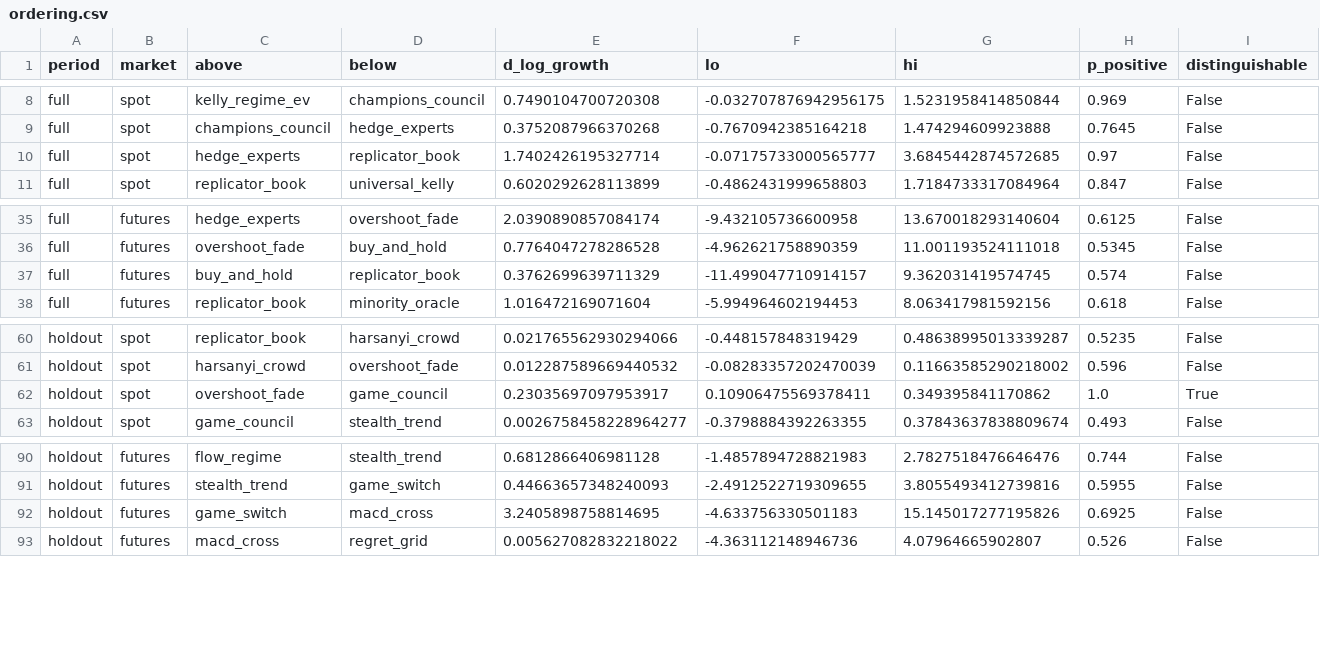
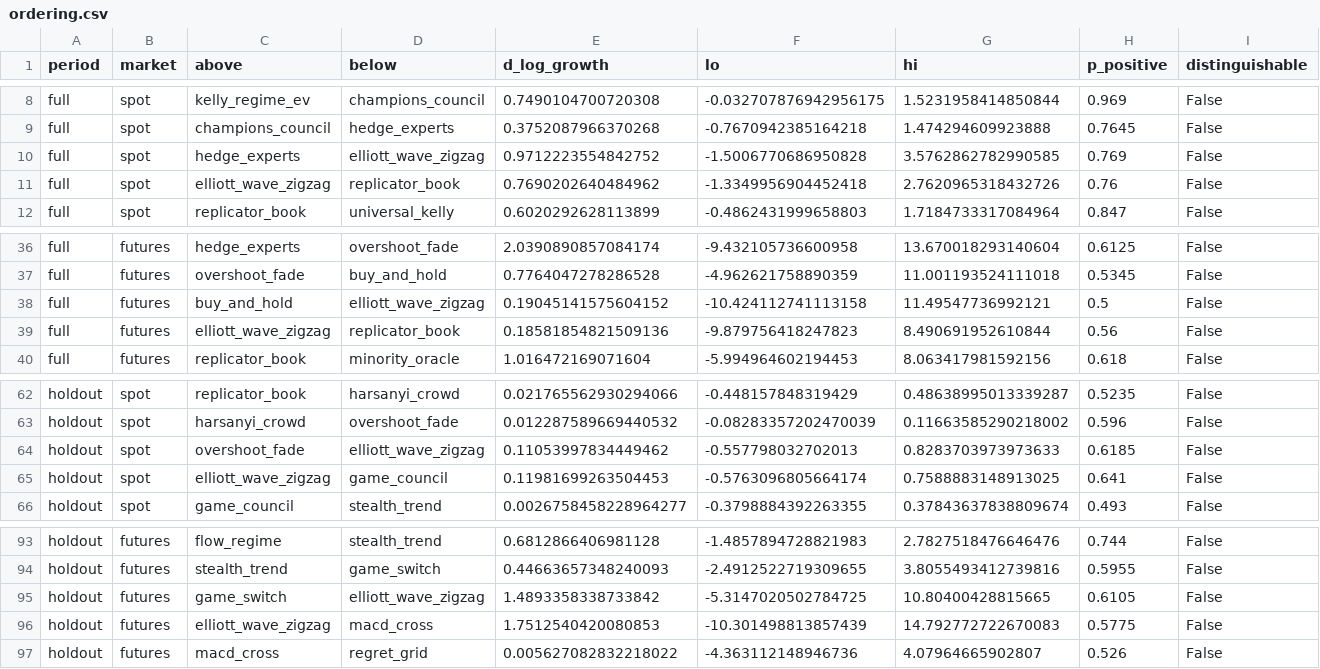
Before and after one commit to voho/tradebot, a CSV file: reports/inference/ordering.csv, drawn as a sheet; only a part is shown, gaps mark what is left out.

```diff
--- a/reports/inference/ordering.csv
+++ b/reports/inference/ordering.csv
@@ -9,3 +9,4 @@ full,spot,kelly_regime_ev,champions_council,0.7490104700720308,-0.03270787694295
 full,spot,champions_council,hedge_experts,0.3752087966370268,-0.7670942385164218,1.474294609923888,0.7645,False
-full,spot,hedge_experts,replicator_book,1.7402426195327714,-0.07175733000565777,3.6845442874572685,0.97,False
+full,spot,hedge_experts,elliott_wave_zigzag,0.9712223554842752,-1.5006770686950828,3.5762862782990585,0.769,False
+full,spot,elliott_wave_zigzag,replicator_book,0.7690202640484962,-1.3349956904452418,2.7620965318432726,0.76,False
 full,spot,replicator_book,universal_kelly,0.6020292628113899,-0.4862431999658803,1.7184733317084964,0.847,False
@@ -36,3 +37,4 @@ full,futures,hedge_experts,overshoot_fade,2.0390890857084174,-9.432105736600958,
 full,futures,overshoot_fade,buy_and_hold,0.7764047278286528,-4.962621758890359,11.001193524111018,0.5345,False
-full,futures,buy_and_hold,replicator_book,0.3762699639711329,-11.499047710914157,9.362031419574745,0.574,False
+full,futures,buy_and_hold,elliott_wave_zigzag,0.19045141575604152,-10.424112741113158,11.49547736992121,0.5,False
+full,futures,elliott_wave_zigzag,replicator_book,0.18581854821509136,-9.879756418247823,8.490691952610844,0.56,False
 full,futures,replicator_book,minority_oracle,1.016472169071604,-5.994964602194453,8.063417981592156,0.618,False
@@ -61,3 +63,4 @@ holdout,spot,replicator_book,harsanyi_crowd,0.021765562930294066,-0.448157848319
 holdout,spot,harsanyi_crowd,overshoot_fade,0.012287589669440532,-0.08283357202470039,0.11663585290218002,0.596,False
-holdout,spot,overshoot_fade,game_council,0.23035697097953917,0.10906475569378411,0.349395841170862,1.0,True
+holdout,spot,overshoot_fade,elliott_wave_zigzag,0.11053997834449462,-0.557798032702013,0.8283703973973633,0.6185,False
+holdout,spot,elliott_wave_zigzag,game_council,0.11981699263504453,-0.5763096805664174,0.7588883148913025,0.641,False
 holdout,spot,game_council,stealth_trend,0.0026758458228964277,-0.3798884392263355,0.37843637838809674,0.493,False
@@ -91,3 +94,4 @@ holdout,futures,flow_regime,stealth_trend,0.6812866406981128,-1.4857894728821983
 holdout,futures,stealth_trend,game_switch,0.44663657348240093,-2.4912522719309655,3.8055493412739816,0.5955,False
-holdout,futures,game_switch,macd_cross,3.2405898758814695,-4.633756330501183,15.145017277195826,0.6925,False
+holdout,futures,game_switch,elliott_wave_zigzag,1.4893358338733842,-5.3147020502784725,10.80400428815665,0.6105,False
+holdout,futures,elliott_wave_zigzag,macd_cross,1.7512540420080853,-10.301498813857439,14.792772722670083,0.5775,False
 holdout,futures,macd_cross,regret_grid,0.005627082832218022,-4.363112148946736,4.07964665902807,0.526,False
```
Also changed, not shown: reports/inference/bootstrap.csv, reports/inference/cpcv.csv, 5 other files.
